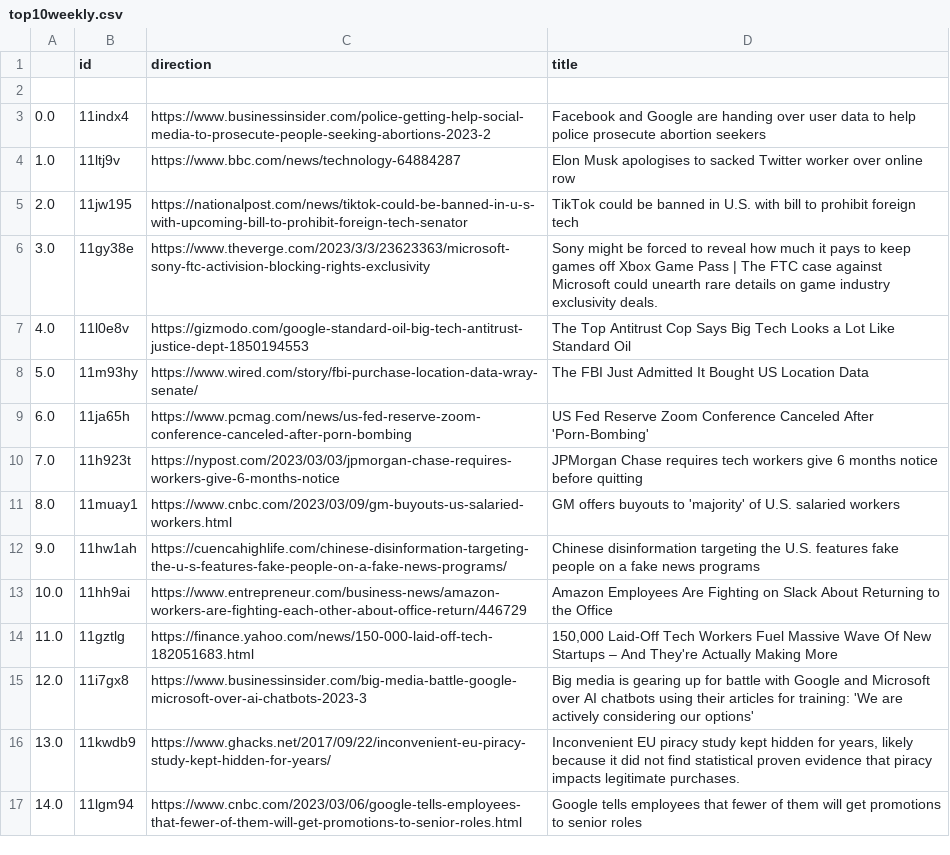
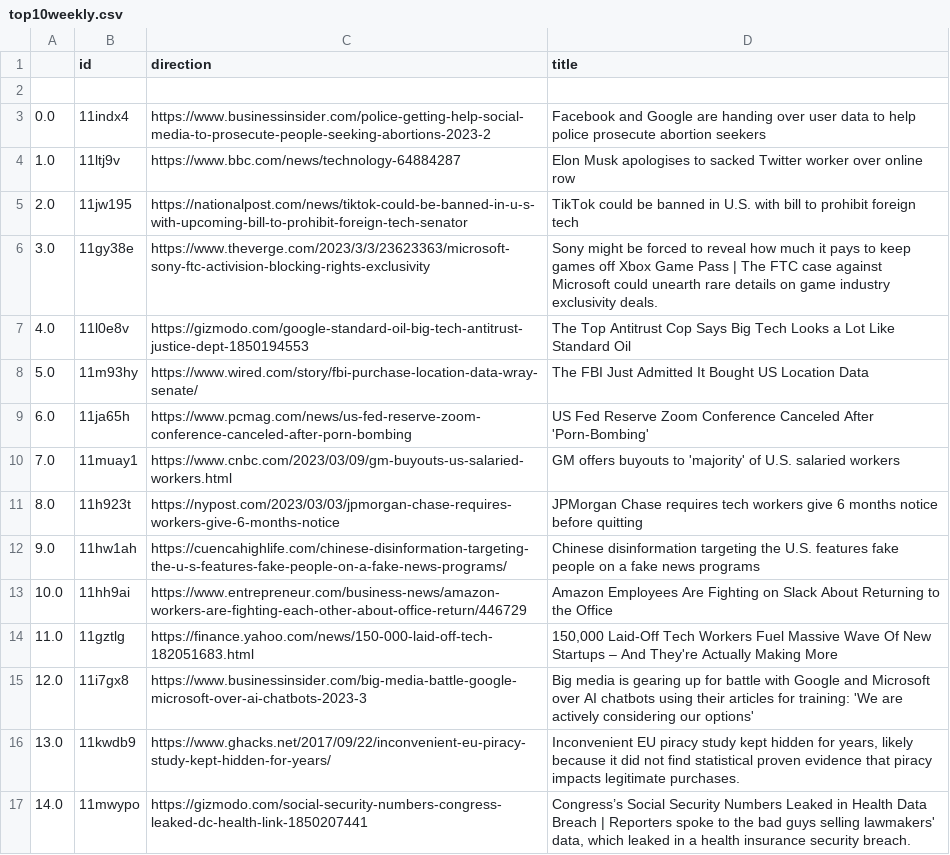
Before and after one commit to jesusyanez/Techline, a CSV file: top10weekly.csv, drawn as a sheet.

Commit message:
latest update

```diff
--- a/top10weekly.csv
+++ b/top10weekly.csv
@@ -9,4 +9,4 @@
 6.0,11ja65h,https://www.pcmag.com/news/us-fed-reserve-zoom-conference-canceled-after-porn-bombing,US Fed Reserve Zoom Conference Canceled After 'Porn-Bombing'
-7.0,11h923t,https://nypost.com/2023/03/03/jpmorgan-chase-requires-workers-give-6-months-notice,JPMorgan Chase requires tech workers give 6 months notice before quitting
-8.0,11muay1,https://www.cnbc.com/2023/03/09/gm-buyouts-us-salaried-workers.html,GM offers buyouts to 'majority' of U.S. salaried workers
+7.0,11muay1,https://www.cnbc.com/2023/03/09/gm-buyouts-us-salaried-workers.html,GM offers buyouts to 'majority' of U.S. salaried workers
+8.0,11h923t,https://nypost.com/2023/03/03/jpmorgan-chase-requires-workers-give-6-months-notice,JPMorgan Chase requires tech workers give 6 months notice before quitting
 9.0,11hw1ah,https://cuencahighlife.com/chinese-disinformation-targeting-the-u-s-features-fake-people-on-a-fake-news-programs/,Chinese disinformation targeting the U.S. features fake people on a fake news programs
@@ -16,2 +16,2 @@
 13.0,11kwdb9,https://www.ghacks.net/2017/09/22/inconvenient-eu-piracy-study-kept-hidden-for-years/,"Inconvenient EU piracy study kept hidden for years, likely because it did not find statistical proven evidence that piracy impacts legitimate purchases."
-14.0,11lgm94,https://www.cnbc.com/2023/03/06/google-tells-employees-that-fewer-of-them-will-get-promotions-to-senior-roles.html,Google tells employees that fewer of them will get promotions to senior roles
+14.0,11mwypo,https://gizmodo.com/social-security-numbers-congress-leaked-dc-health-link-1850207441,"Congress’s Social Security Numbers Leaked in Health Data Breach | Reporters spoke to the bad guys selling lawmakers' data, which leaked in a health insurance security breach."
```
